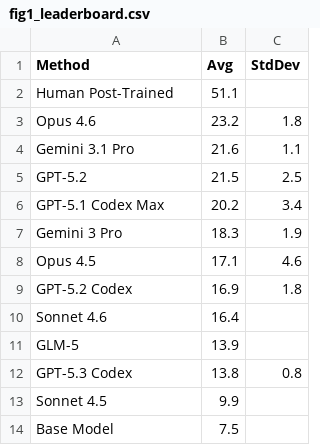
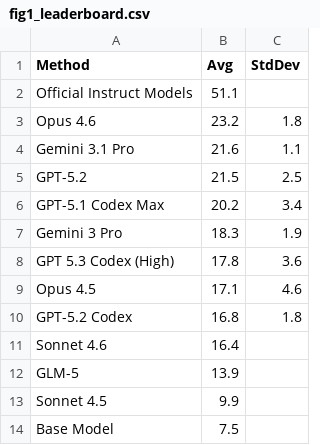
Before and after one commit to aisa-group/posttrainbench-website, a CSV file: paper-plots/data/fig1_leaderboard.csv, drawn as a sheet.

Commit message:
update single_metrics_aggregated.csv with updated values (template editing)

```diff
--- a/paper-plots/data/fig1_leaderboard.csv
+++ b/paper-plots/data/fig1_leaderboard.csv
@@ -1,3 +1,3 @@
 Method,Avg,StdDev
-Human Post-Trained,51.1,
+Official Instruct Models,51.1,
 Opus 4.6,23.2,1.8
@@ -7,7 +7,7 @@ GPT-5.1 Codex Max,20.2,3.4
 Gemini 3 Pro,18.3,1.9
+GPT 5.3 Codex (High),17.8,3.6
 Opus 4.5,17.1,4.6
-GPT-5.2 Codex,16.9,1.8
+GPT-5.2 Codex,16.8,1.8
 Sonnet 4.6,16.4,
 GLM-5,13.9,
-GPT-5.3 Codex,13.8,0.8
 Sonnet 4.5,9.9,
```
Also changed, not shown: data/single_metrics_aggregated.csv, paper-plots/data/fig2_time_vs_performance.csv, 6 other files.
